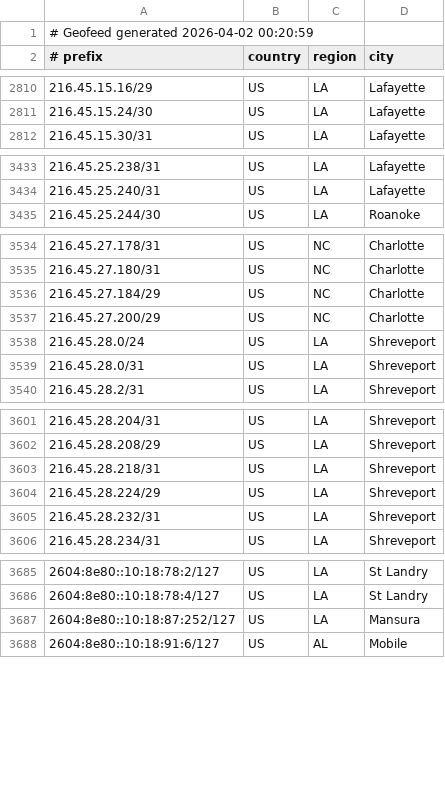
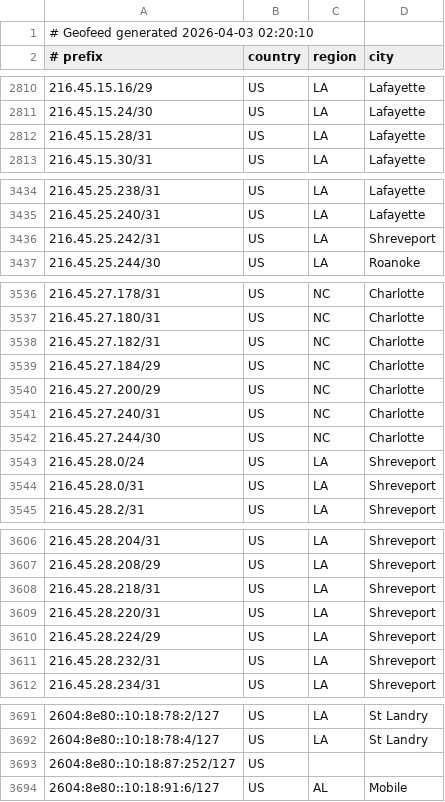
Before and after one commit to conterranae/geofeed, a CSV file: geofeed.csv, drawn as a sheet; only a part is shown, gaps mark what is left out; the diff covers the shown part only.

Commit message:
Update geofeed - 2026-04-03 02:21:41

```diff
--- a/geofeed.csv
+++ b/geofeed.csv
@@ -1,2 +1,2 @@
-# Geofeed generated 2026-04-02 00:20:59
+# Geofeed generated 2026-04-03 02:20:10
 # prefix,country,region,city
@@ -2811,2 +2811,3 @@
 216.45.15.24/30,US,LA,Lafayette
+216.45.15.28/31,US,LA,Lafayette
 216.45.15.30/31,US,LA,Lafayette
@@ -3434,2 +3435,3 @@
 216.45.25.240/31,US,LA,Lafayette
+216.45.25.242/31,US,LA,Shreveport
 216.45.25.244/30,US,LA,Roanoke
@@ -3535,4 +3537,7 @@
 216.45.27.180/31,US,NC,Charlotte
+216.45.27.182/31,US,NC,Charlotte
 216.45.27.184/29,US,NC,Charlotte
 216.45.27.200/29,US,NC,Charlotte
+216.45.27.240/31,US,NC,Charlotte
+216.45.27.244/30,US,NC,Charlotte
 216.45.28.0/24,US,LA,Shreveport
@@ -3603,2 +3608,3 @@
 216.45.28.218/31,US,LA,Shreveport
+216.45.28.220/31,US,LA,Shreveport
 216.45.28.224/29,US,LA,Shreveport
@@ -3686,3 +3692,3 @@
 2604:8e80::10:18:78:4/127,US,LA,St Landry
-2604:8e80::10:18:87:252/127,US,LA,Mansura
+2604:8e80::10:18:87:252/127,US,,
 2604:8e80::10:18:91:6/127,US,AL,Mobile
```
Also changed, not shown: 2 edited cells elsewhere in this file.
